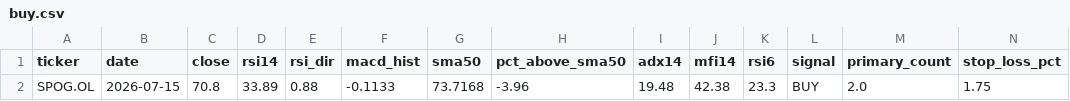
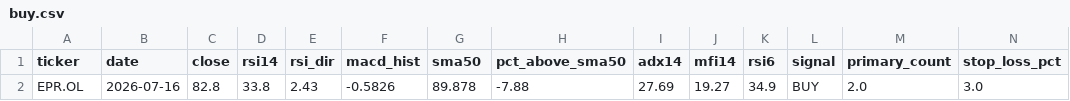
Before and after one commit to keresell-coder/oslo-screener, a CSV file: buy.csv, drawn as a sheet; only a part is shown; removed rows and columns are numbered as before the commit, all else as after; rows hold the shown columns only; the diff names each change by its address in the sheet, - before the commit and + after, or states it on an @@ line.

```diff
--- a/buy.csv
+++ b/buy.csv
-row 2: SPOG.OL | 2026-07-15 | 70.8 | 33.89 | 0.88 | -0.1133 | 73.7168 | -3.96 | 19.48 | 42.38 | 23.3 | BUY | 2.0 | 1.75
+row 2: EPR.OL | 2026-07-16 | 82.8 | 33.8 | 2.43 | -0.5826 | 89.878 | -7.88 | 27.69 | 19.27 | 34.9 | BUY | 2.0 | 3.0
```
Also changed, not shown: latest.csv, signals_only.csv, 3 other files.
